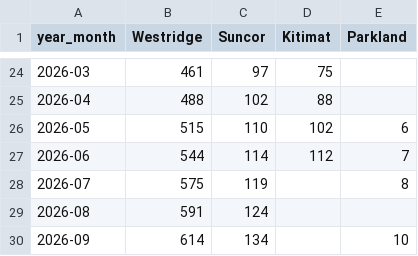
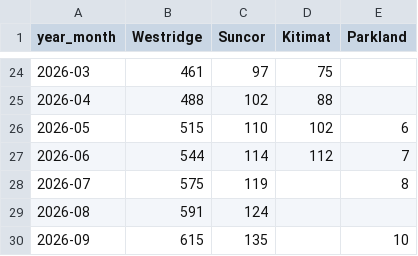
Before and after one commit to vs-postmedia/tanker-tracker, a CSV file: data/output/ships-cumulative.csv, drawn as a sheet; only a part is shown, gaps mark what is left out.

```diff
--- a/data/output/ships-cumulative.csv
+++ b/data/output/ships-cumulative.csv
@@ -29,2 +29,2 @@ year_month,Westridge,Suncor,Kitimat,Parkland
 2026-08,591,124,,
-2026-09,614,134,,10
+2026-09,615,135,,10
```
Also changed, not shown: data/output/ships-daily.csv, data/output/ships-monthly.csv, 4 other files.
